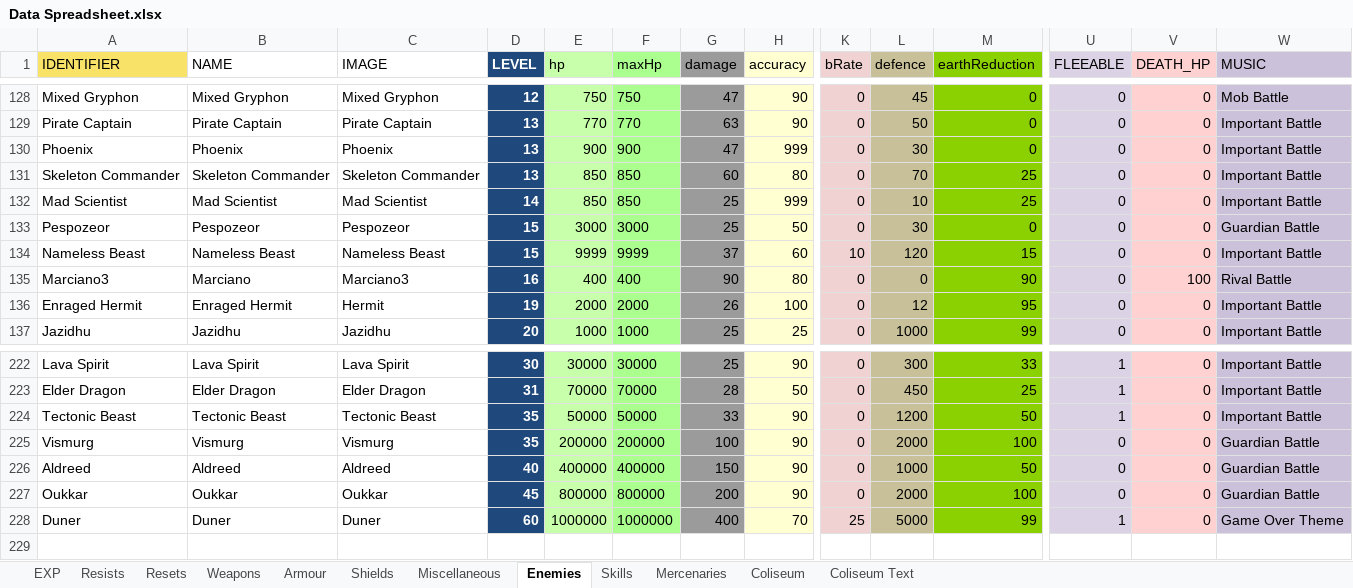
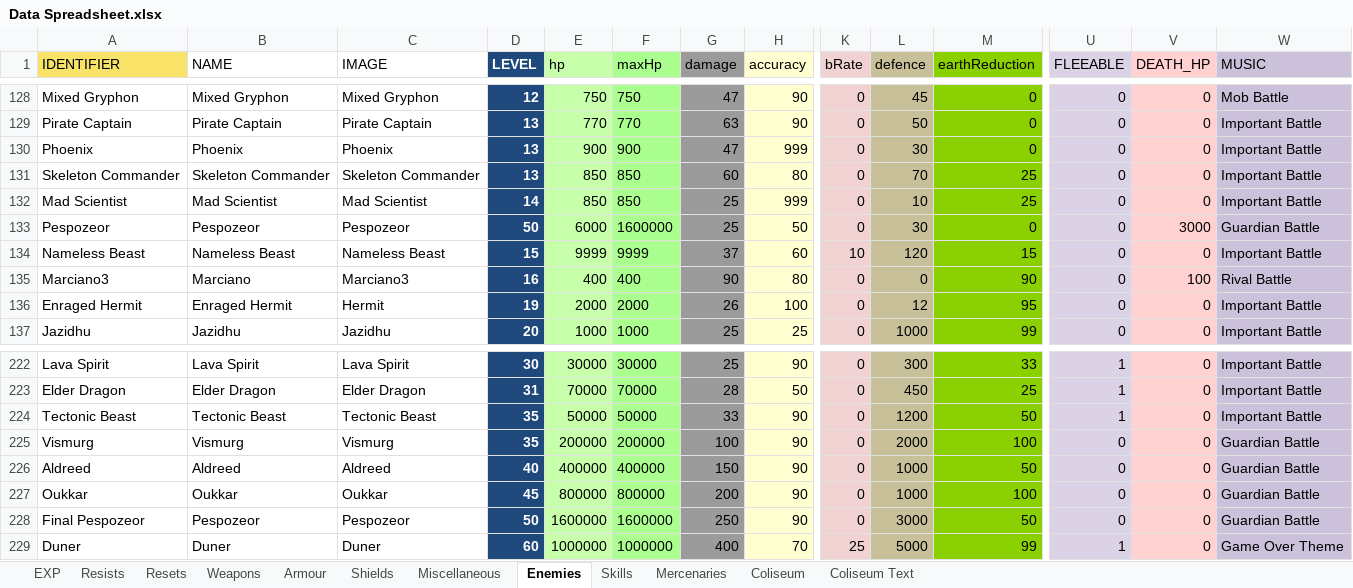
Before and after one commit to 1bengardner/toshes-quest-ii, an Excel workbook: data/Data Spreadsheet.xlsx, sheet Enemies, drawn as a sheet; only a part is shown, gaps mark what is left out; values as stored, in another font and other column widths than the file's, no borders; rows hold the shown columns only; the diff names each change by its address in the sheet, - before the commit and + after, or states it on an @@ line.

Commit message:
Introduce strengthened Pespozeor

```diff
--- a/data/Data Spreadsheet.xlsx (sheet Enemies)
+++ b/data/Data Spreadsheet.xlsx (sheet Enemies)
-D133 (LEVEL): 15
+D133 (LEVEL): 50
-E133 (hp): 3000
+E133 (hp): 6000
-F133 (maxHp): 3000
+F133 (maxHp): 1600000
-V133 (DEATH_HP): 0
+V133 (DEATH_HP): 3000
-L227 (defence): 2000
+L227 (defence): 1000
+row 228: Final Pespozeor | Pespozeor | Pespozeor | 50 | 1600000 | 1600000 | 250 | 90 | 0 | 3000 | 50 | 0 | 0 | Guardian Battle
```
Also changed, not shown: sheet Armour, sheet Weapons, charts or pictures, 4 other files.
